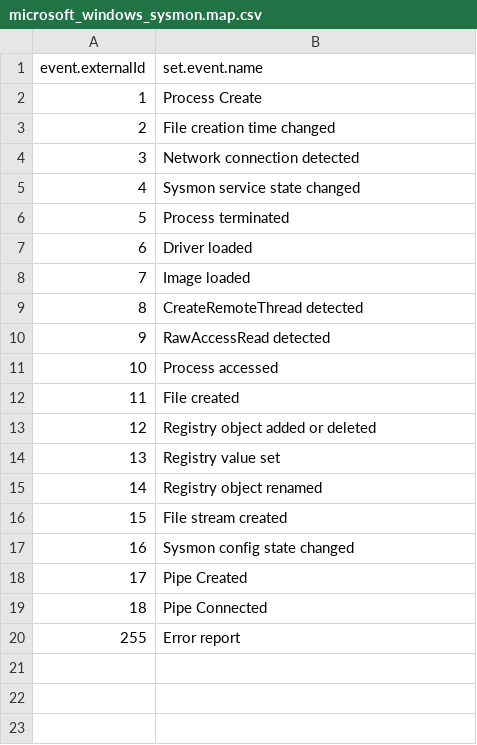
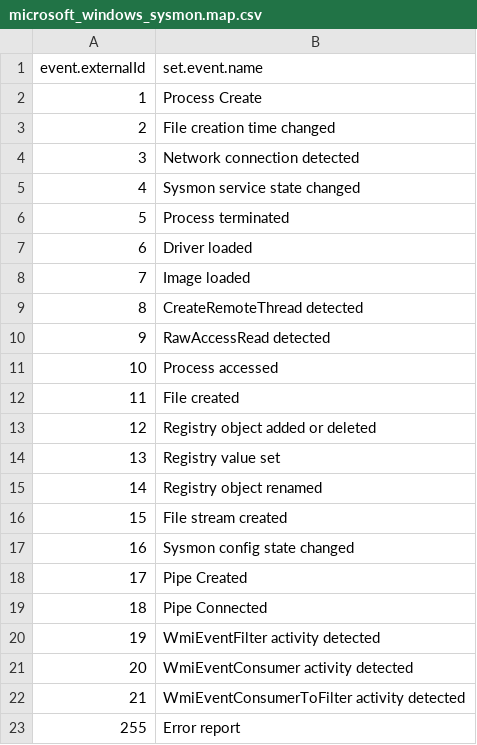
Before and after one commit to S3COPS/ArcSight-Sysmon-FlexConnector, a CSV file: fcp/winc/microsoft_windows_sysmon_operational/microsoft_windows_sysmon.map.csv, drawn as a sheet; the diff names each change by its address in the sheet, - before the commit and + after, or states it on an @@ line.

Commit message:
Update microsoft_windows_sysmon.map.csv
updated for Sysmon v7.01

```diff
--- a/fcp/winc/microsoft_windows_sysmon_operational/microsoft_windows_sysmon.map.csv
+++ b/fcp/winc/microsoft_windows_sysmon_operational/microsoft_windows_sysmon.map.csv
+row 20: 19 | WmiEventFilter activity detected
+row 21: 20 | WmiEventConsumer activity detected
+row 22: 21 | WmiEventConsumerToFilter activity detected
```
